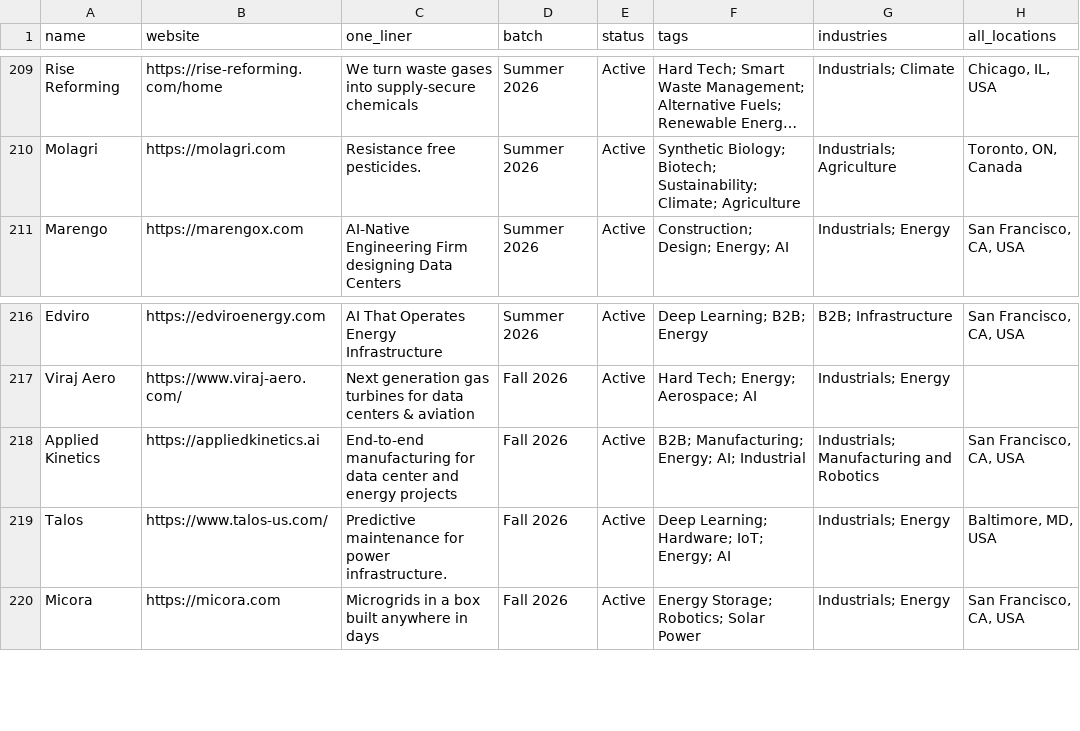
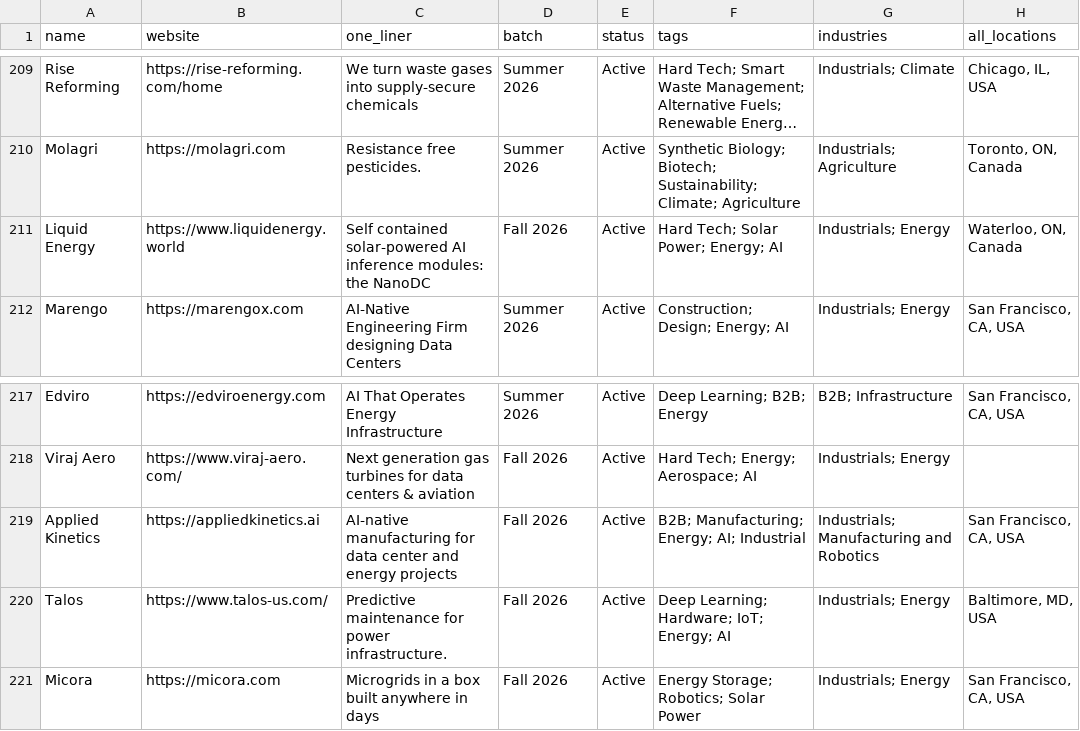
Before and after one commit to nikhil-codedesign/vc-sourcing-engine, a CSV file: data/recall_missed.csv, drawn as a sheet; only a part is shown, gaps mark what is left out; long unchanged cells end in …; addresses are those after the commit; the diff names each change by its address in the sheet, - before the commit and + after, or states it on an @@ line.

```diff
--- a/data/recall_missed.csv
+++ b/data/recall_missed.csv
+row 211: Liquid Energy | https://www.liquidenergy.world | Self contained solar-powered AI inference modules: the NanoDC | Fall 2026 | Active | Hard Tech; Solar Power; Energy; AI | Industrials; Energy | Waterloo, ON, Canada
-C219 (one_liner): End-to-end manufacturing for…
+C219 (one_liner): AI-native manufacturing for…
```
Also changed, not shown: data/raw_github.csv, data/raw_hn.csv, 5 other files.
